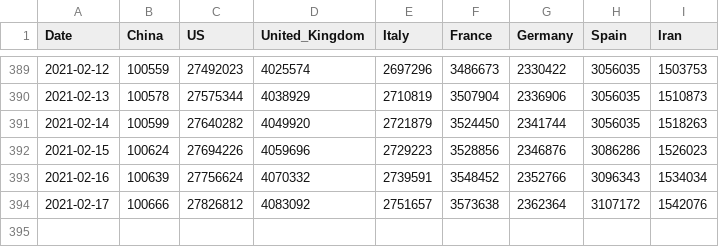
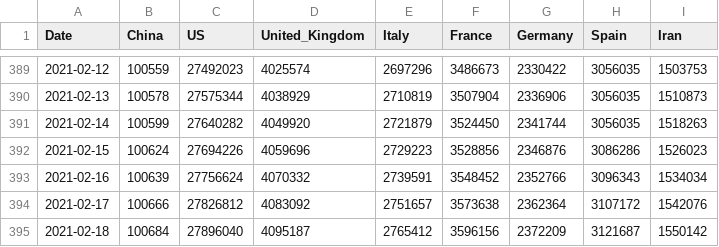
Before and after one commit to nikitasg/covid19-data, a CSV file: data/key-countries-pivoted.csv, drawn as a sheet; only a part is shown, gaps mark what is left out; the diff names each change by its address in the sheet, - before the commit and + after, or states it on an @@ line.

```diff
--- a/data/key-countries-pivoted.csv
+++ b/data/key-countries-pivoted.csv
+row 395: 2021-02-18 | 100684 | 27896040 | 4095187 | 2765412 | 3596156 | 2372209 | 3121687 | 1550142
```
Also changed, not shown: 2 other files.
